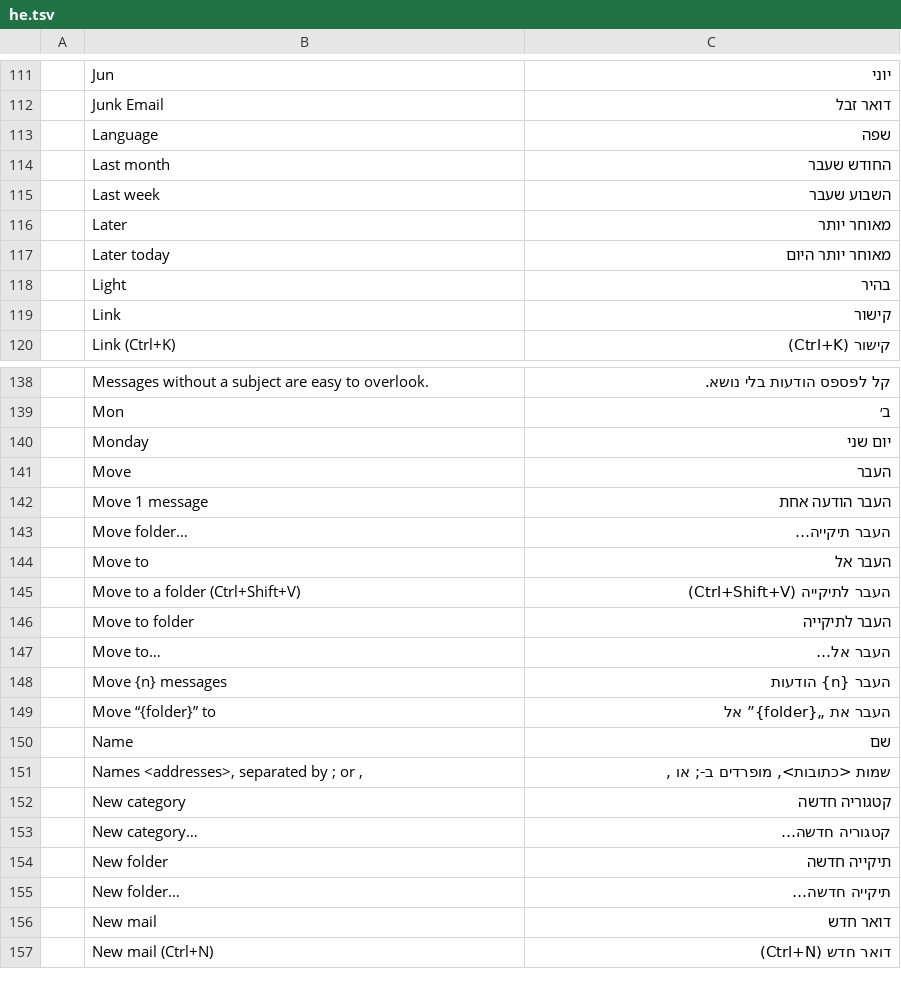
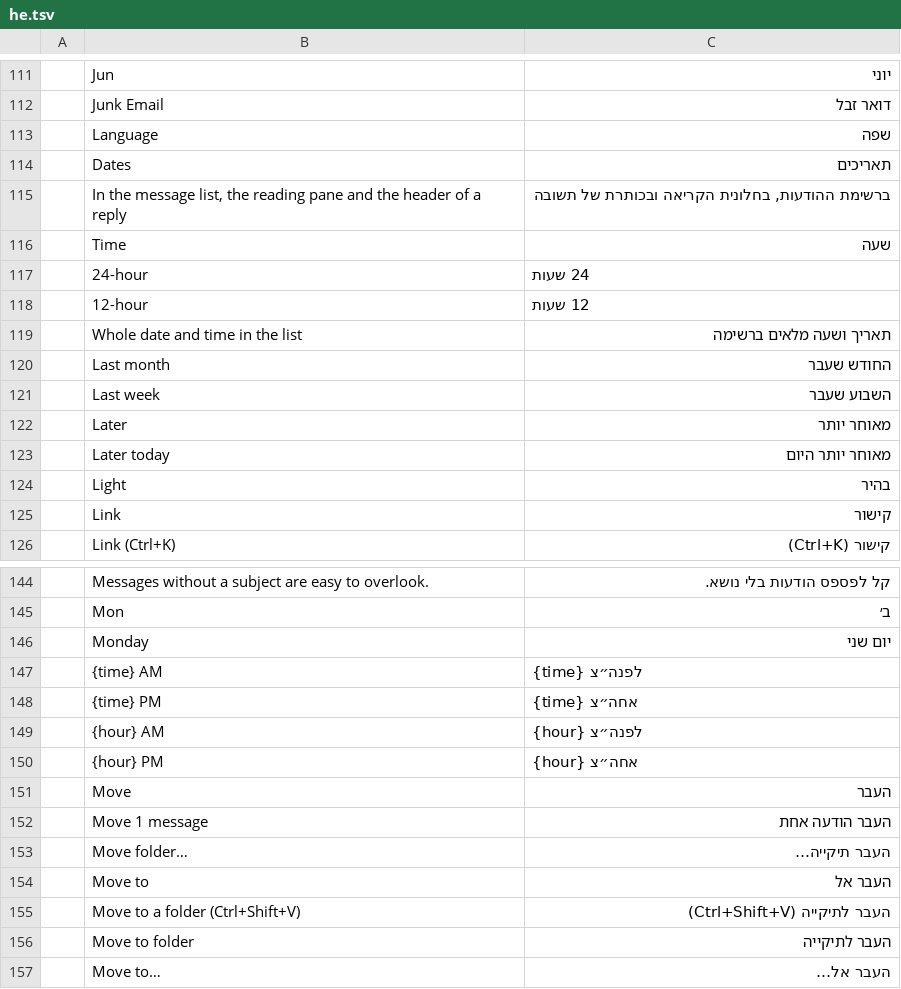
Before and after one commit to ZIDAN44/mailcraft, a TSV file: crates/ui-egui/src/i18n/he.tsv, drawn as a sheet; only a part is shown, gaps mark what is left out; the shorter side is filled out with more unchanged rows.

Commit message:
Options: date order, 12-hour clock and the whole date in the list (#46)
File › Options › General now sets the order of a date's parts, a
24- or 12-hour clock, and the whole date and time on every message in
the list. The list, the reading pane, the calendar, reminders and the
other dates follow it, and a 12-hour time is written as each language
writes it. The default stays as before; the new strings are translated.
Not done (docs/gaps.md): the boxes a time is typed into stay 24-hour.

```diff
--- a/crates/ui-egui/src/i18n/he.tsv
+++ b/crates/ui-egui/src/i18n/he.tsv
@@ -113,2 +113,8 @@
 	Language	שפה
+	Dates	תאריכים
+	In the message list, the reading pane and the header of a reply	ברשימת ההודעות, בחלונית הקריאה ובכותרת של תשובה
+	Time	שעה
+	24-hour	24 שעות
+	12-hour	12 שעות
+	Whole date and time in the list	תאריך ושעה מלאים ברשימה
 	Last month	החודש שעבר
@@ -140,2 +146,6 @@
 	Monday	יום שני
+	{time} AM	{time} לפנה״צ
+	{time} PM	{time} אחה״צ
+	{hour} AM	{hour} לפנה״צ
+	{hour} PM	{hour} אחה״צ
 	Move	העבר
```
Also changed, not shown: crates/ui-egui/src/i18n/ar.tsv, crates/ui-egui/src/i18n/es.tsv, 31 other files.
